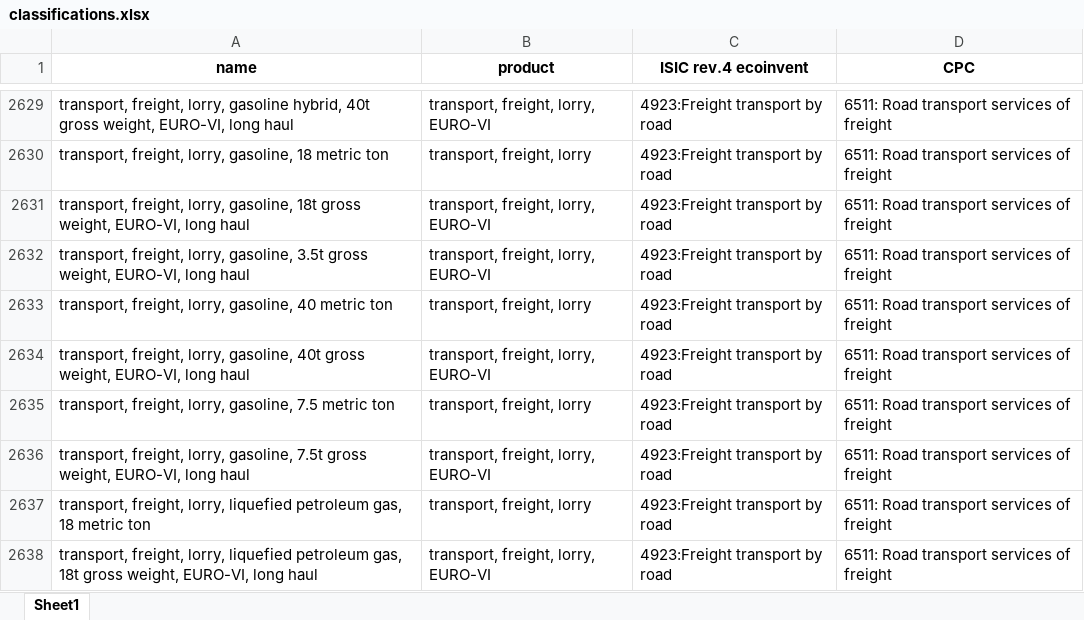
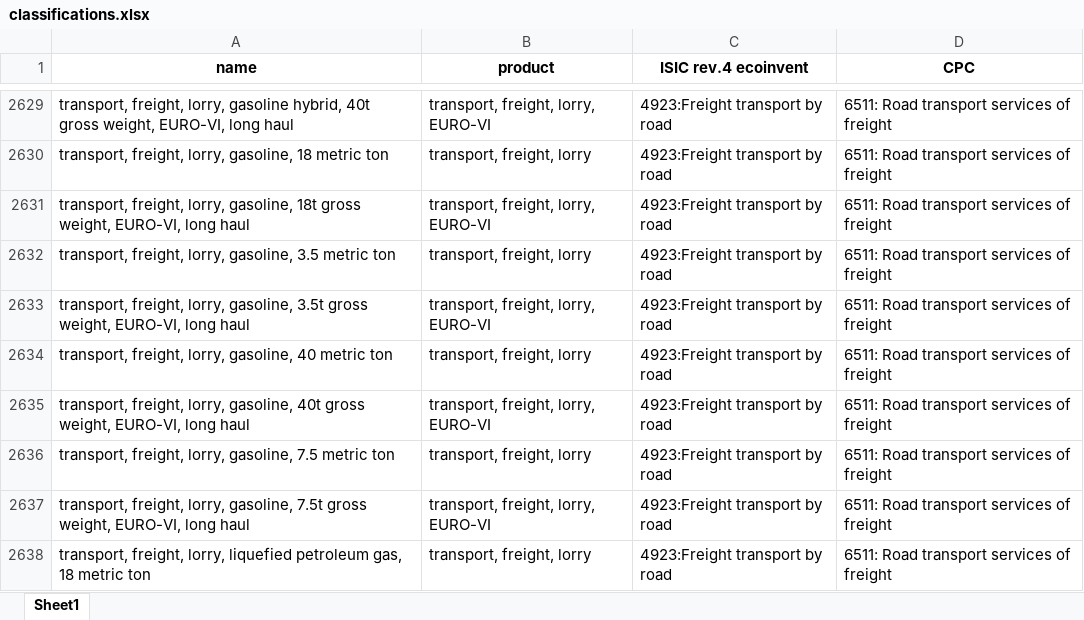
Before and after one commit to polca/premise, an Excel workbook: premise/data/utils/import/classifications.xlsx, sheet Sheet1, drawn as a sheet; only a part is shown, gaps mark what is left out; the shorter side is filled out with more unchanged rows; values as stored, in another font and other column widths than the file's, no borders; the diff names each change by its address in the sheet, - before the commit and + after, or states it on an @@ line.

```diff
--- a/premise/data/utils/import/classifications.xlsx (sheet Sheet1)
+++ b/premise/data/utils/import/classifications.xlsx (sheet Sheet1)
+row 2632: transport, freight, lorry, gasoline, 3.5 metric ton | transport, freight, lorry | 4923:Freight transport by road | 6511: Road transport services of freight
```
Also changed, not shown: premise/data/additional_inventories/lci-final-energy.xlsx, premise/data/additional_inventories/lci-ships.xlsx, 3 other files.
